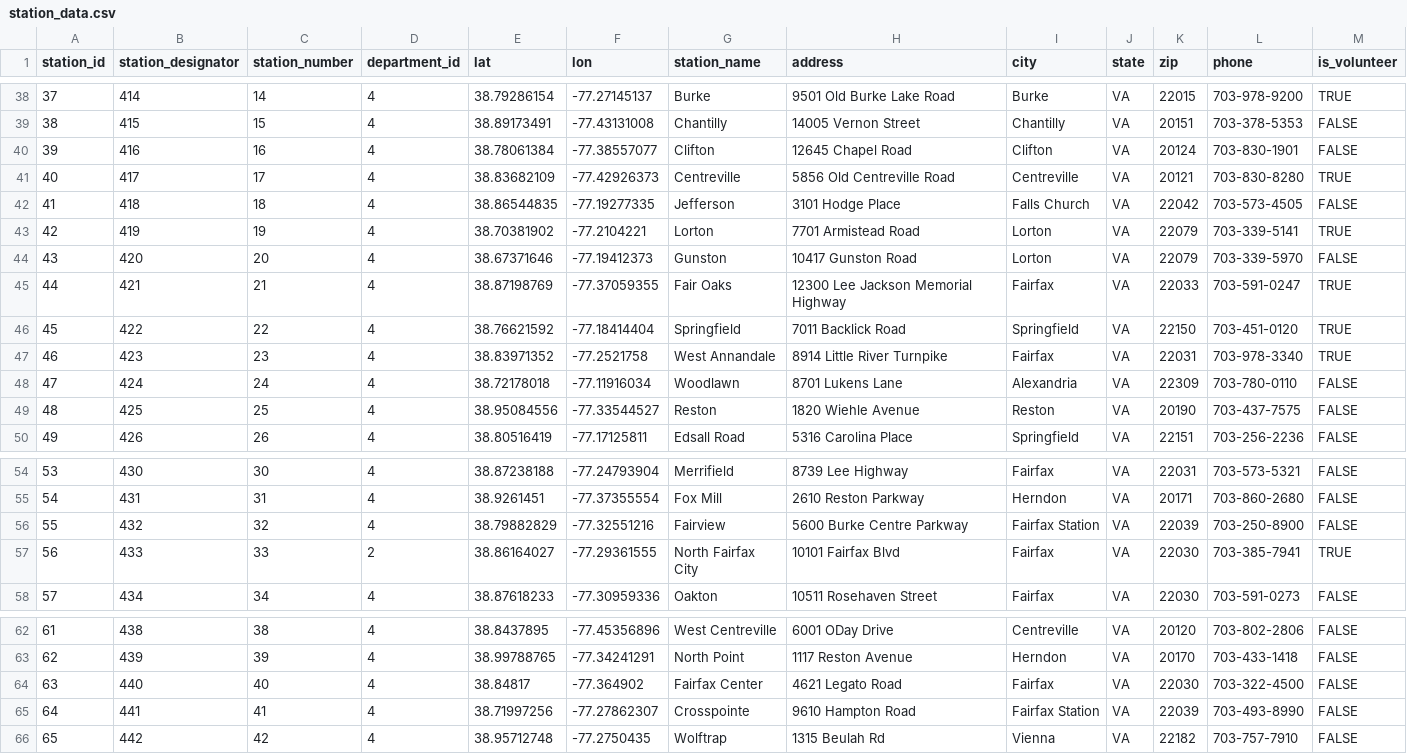
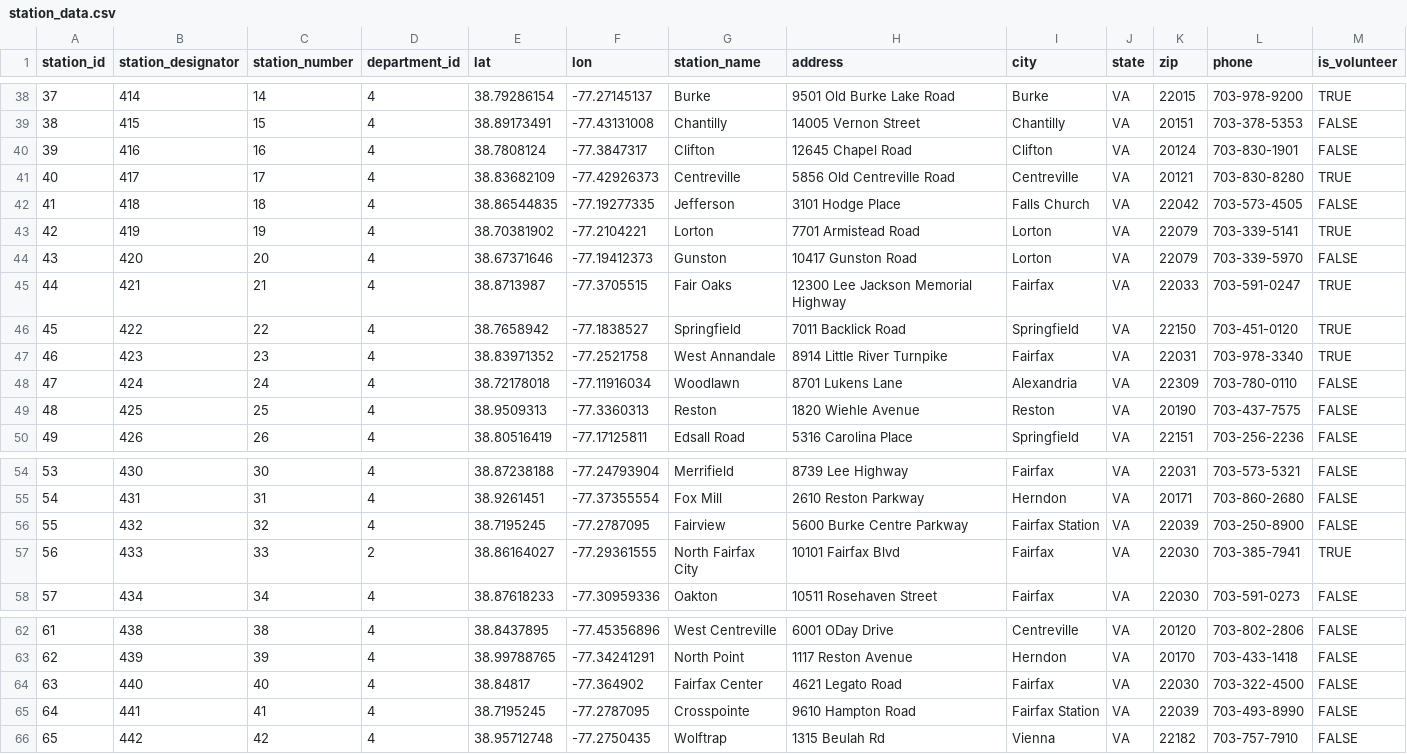
Before and after one commit to ldrotos1/fire-app-database, a CSV file: data/station_data.csv, drawn as a sheet; only a part is shown, gaps mark what is left out.

Commit message:
Updated more station locations

```diff
--- a/data/station_data.csv
+++ b/data/station_data.csv
@@ -39,3 +39,3 @@ station_id,station_designator,station_number,department_id,lat,lon,station_name,
 38,415,15,4,38.89173491,-77.43131008,Chantilly,14005 Vernon Street,Chantilly,VA,20151,703-378-5353,FALSE
-39,416,16,4,38.78061384,-77.38557077,Clifton,12645 Chapel Road,Clifton,VA,20124,703-830-1901,FALSE
+39,416,16,4,38.7808124,-77.3847317,Clifton,12645 Chapel Road,Clifton,VA,20124,703-830-1901,FALSE
 40,417,17,4,38.83682109,-77.42926373,Centreville,5856 Old Centreville Road,Centreville,VA,20121,703-830-8280,TRUE
@@ -44,7 +44,7 @@ station_id,station_designator,station_number,department_id,lat,lon,station_name,
 43,420,20,4,38.67371646,-77.19412373,Gunston,10417 Gunston Road,Lorton,VA,22079,703-339-5970,FALSE
-44,421,21,4,38.87198769,-77.37059355,Fair Oaks,12300 Lee Jackson Memorial Highway,Fairfax,VA,22033,703-591-0247,TRUE
-45,422,22,4,38.76621592,-77.18414404,Springfield,7011 Backlick Road,Springfield,VA,22150,703-451-0120,TRUE
+44,421,21,4,38.8713987, -77.3705515,Fair Oaks,12300 Lee Jackson Memorial Highway,Fairfax,VA,22033,703-591-0247,TRUE
+45,422,22,4,38.7658942,-77.1838527,Springfield,7011 Backlick Road,Springfield,VA,22150,703-451-0120,TRUE
 46,423,23,4,38.83971352,-77.2521758,West Annandale,8914 Little River Turnpike,Fairfax,VA,22031,703-978-3340,TRUE
 47,424,24,4,38.72178018,-77.11916034,Woodlawn,8701 Lukens Lane,Alexandria,VA,22309,703-780-0110,FALSE
-48,425,25,4,38.95084556,-77.33544527,Reston,1820 Wiehle Avenue,Reston,VA,20190,703-437-7575,FALSE
+48,425,25,4,38.9509313,-77.3360313,Reston,1820 Wiehle Avenue,Reston,VA,20190,703-437-7575,FALSE
 49,426,26,4,38.80516419,-77.17125811,Edsall Road,5316 Carolina Place,Springfield,VA,22151,703-256-2236,FALSE
@@ -55,3 +55,3 @@ station_id,station_designator,station_number,department_id,lat,lon,station_name,
 54,431,31,4,38.9261451,-77.37355554,Fox Mill,2610 Reston Parkway,Herndon,VA,20171,703-860-2680,FALSE
-55,432,32,4,38.79882829,-77.32551216,Fairview,5600 Burke Centre Parkway,Fairfax Station,VA,22039,703-250-8900,FALSE
+55,432,32,4,38.7195245,-77.2787095,Fairview,5600 Burke Centre Parkway,Fairfax Station,VA,22039,703-250-8900,FALSE
 56,433,33,2,38.86164027,-77.29361555,North Fairfax City,10101 Fairfax Blvd,Fairfax,VA,22030,703-385-7941,TRUE
@@ -64,3 +64,3 @@ station_id,station_designator,station_number,department_id,lat,lon,station_name,
 63,440,40,4,38.84817,-77.364902,Fairfax Center,4621 Legato Road,Fairfax,VA,22030,703-322-4500,FALSE
-64,441,41,4,38.71997256,-77.27862307,Crosspointe,9610 Hampton Road,Fairfax Station,VA,22039,703-493-8990,FALSE
+64,441,41,4,38.7195245,-77.2787095,Crosspointe,9610 Hampton Road,Fairfax Station,VA,22039,703-493-8990,FALSE
 65,442,42,4,38.95712748,-77.2750435,Wolftrap,1315 Beulah Rd,Vienna,VA,22182,703-757-7910,FALSE
```
